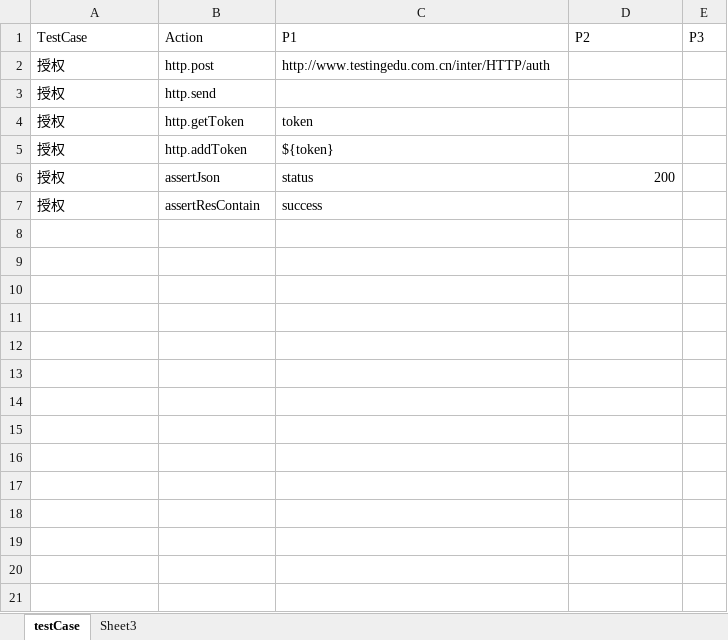
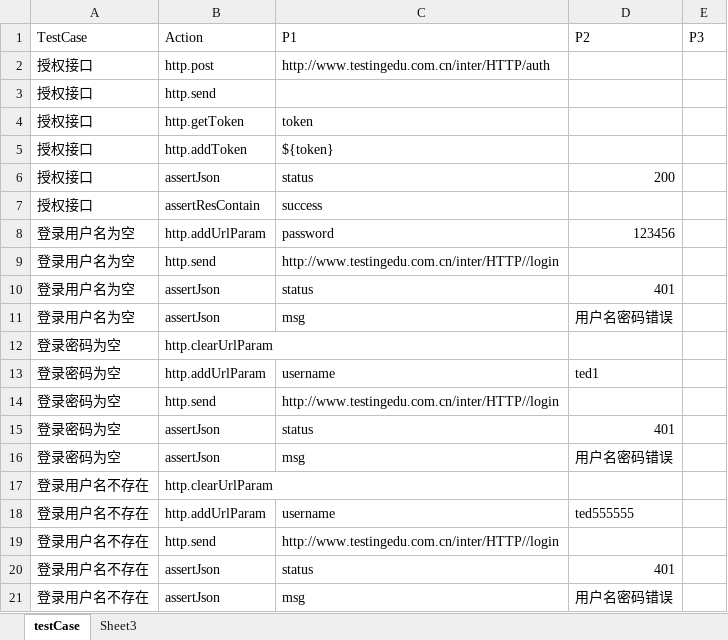
Before and after one commit to zghnwsq/InterfaceTest, an Excel workbook: testCase/Case1.xlsx, sheet testCase, drawn as a sheet; only a part is shown; values as stored, in another font and other column widths than the file's, no borders; the diff covers the shown part only; the diff names each change by its address in the sheet, - before the commit and + after, or states it on an @@ line.

```diff
--- a/testCase/Case1.xlsx (sheet testCase)
+++ b/testCase/Case1.xlsx (sheet testCase)
-A2:A7: 授权
+A2:A7: 授权接口
+row 8: 登录用户名为空 | http.addUrlParam | password | 123456
+row 9: 登录用户名为空 | http.send | http://www.testingedu.com.cn/inter/HTTP//login
+row 10: 登录用户名为空 | assertJson | status | 401
+row 11: 登录用户名为空 | assertJson | msg | 用户名密码错误
+row 12: 登录密码为空 | http.clearUrlParam
+row 13: 登录密码为空 | http.addUrlParam | username | ted1
+row 14: 登录密码为空 | http.send | http://www.testingedu.com.cn/inter/HTTP//login
+row 15: 登录密码为空 | assertJson | status | 401
+row 16: 登录密码为空 | assertJson | msg | 用户名密码错误
+row 17: 登录用户名不存在 | http.clearUrlParam
+row 18: 登录用户名不存在 | http.addUrlParam | username | ted555555
+row 19: 登录用户名不存在 | http.send | http://www.testingedu.com.cn/inter/HTTP//login
+row 20: 登录用户名不存在 | assertJson | status | 401
+row 21: 登录用户名不存在 | assertJson | msg | 用户名密码错误
```
Also changed, not shown: 12 added rows elsewhere in this sheet, mail/config.xlsx, 4 other files.
